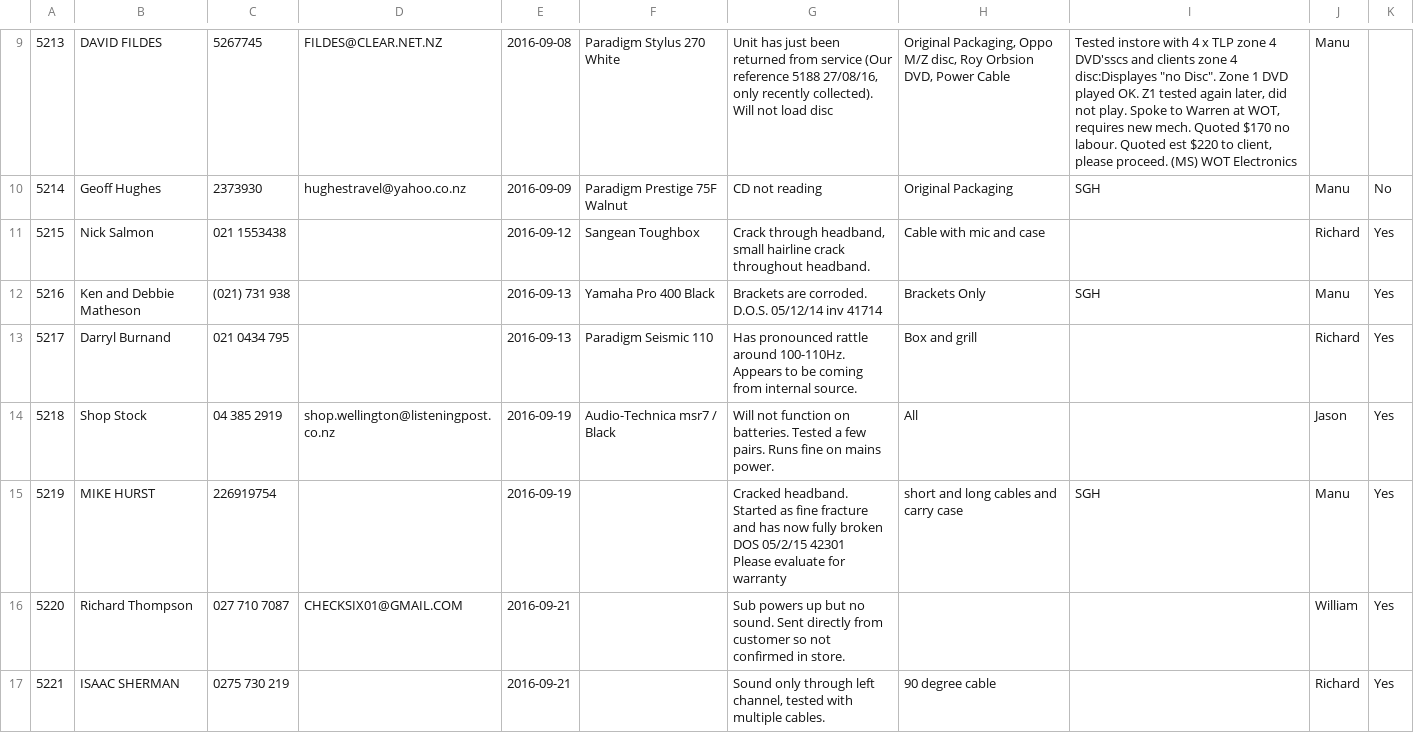
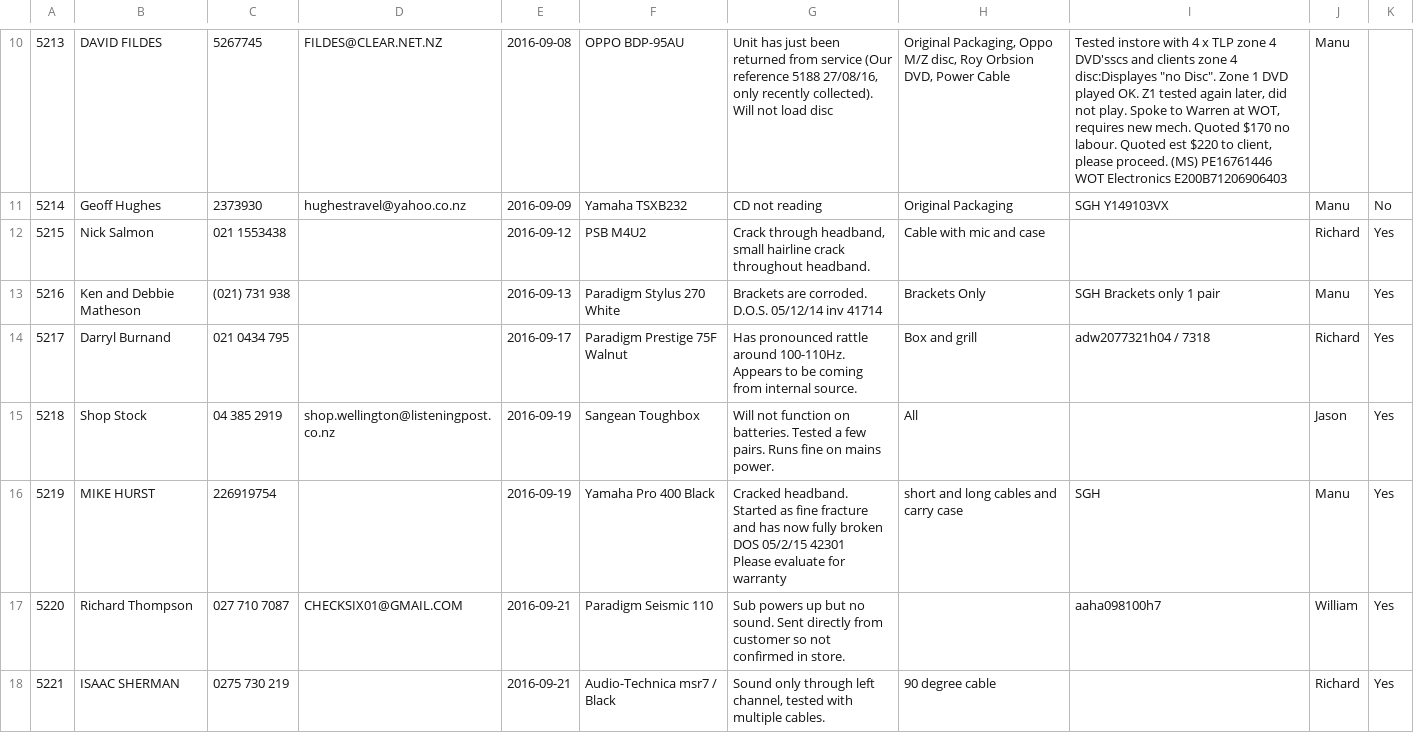
Before and after one commit to traversenote/Repair-Docket, a CSV file: old/OldRepairs.csv, drawn as a sheet; only a part is shown, gaps mark what is left out; addresses are those after the commit; the diff covers the shown part only; the diff names each change by its address in the sheet, - before the commit and + after, or states it on an @@ line.

```diff
--- a/old/OldRepairs.csv
+++ b/old/OldRepairs.csv
-F10: Paradigm Stylus 270 White
+F10: OPPO BDP-95AU
-I10: …proceed. (MS) WOT Electronics
+I10: …proceed. (MS) PE16761446 WOT Electronics E200B71206906403
-F11: Paradigm Prestige 75F Walnut
+F11: Yamaha TSXB232
-I11: SGH
+I11: SGH Y149103VX
-F12: Sangean Toughbox
+F12: PSB M4U2
-F13: Yamaha Pro 400 Black
+F13: Paradigm Stylus 270 White
-I13: SGH
+I13: SGH Brackets only 1 pair
-E14: 2016-09-13
+E14: 2016-09-17
-F14: Paradigm Seismic 110
+F14: Paradigm Prestige 75F Walnut
-I14: (empty)
+I14: adw2077321h04 / 7318
-F15: Audio-Technica msr7 / Black
+F15: Sangean Toughbox
-F16: (empty)
+F16: Yamaha Pro 400 Black
-F17: (empty)
+F17: Paradigm Seismic 110
-I17: (empty)
+I17: aaha098100h7
-F18: (empty)
+F18: Audio-Technica msr7 / Black
```
Also changed, not shown: 1 added row and 13 edited cells elsewhere in this file, 7 other files.
